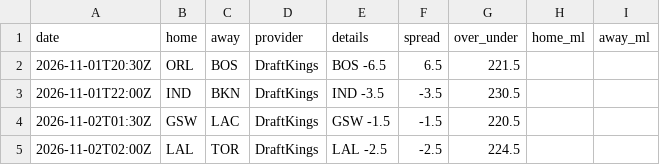
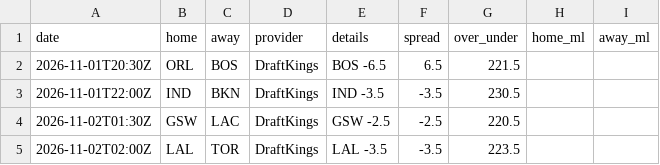
Before and after one commit to jvector26/JIMBO, a CSV file: live/2026/odds/20261101.csv, drawn as a sheet.

```diff
--- a/live/2026/odds/20261101.csv
+++ b/live/2026/odds/20261101.csv
@@ -3,3 +3,3 @@ date,home,away,provider,details,spread,over_under,home_ml,away_ml
 2026-11-01T22:00Z,IND,BKN,DraftKings,IND -3.5,-3.5,230.5,,
-2026-11-02T01:30Z,GSW,LAC,DraftKings,GSW -1.5,-1.5,220.5,,
-2026-11-02T02:00Z,LAL,TOR,DraftKings,LAL -2.5,-2.5,224.5,,
+2026-11-02T01:30Z,GSW,LAC,DraftKings,GSW -2.5,-2.5,220.5,,
+2026-11-02T02:00Z,LAL,TOR,DraftKings,LAL -3.5,-3.5,223.5,,
```
Also changed, not shown: live/2026/games_meta.csv, live/2026/injuries.csv, 10 other files.
